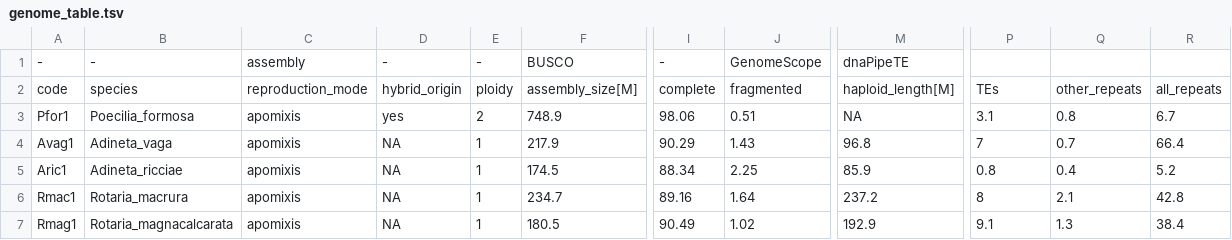
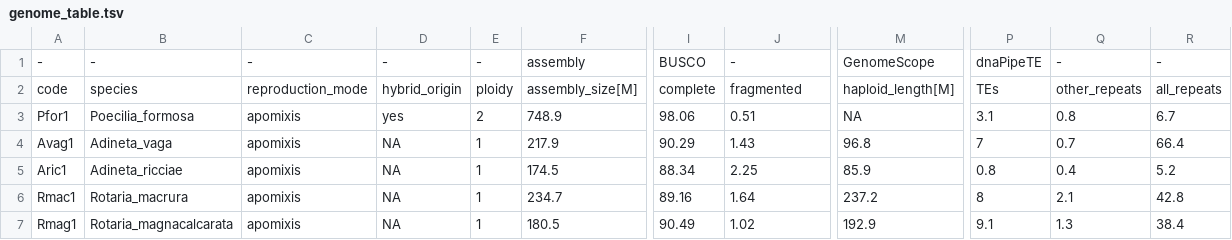
Before and after one commit to KamilSJaron/genomic-features-of-parthenogenetic-animals, a TSV file: tables/genome_table.tsv, drawn as a sheet; only a part is shown, gaps mark what is left out; the diff names each change by its address in the sheet, - before the commit and + after, or states it on an @@ line.

Commit message:
fix of the first table line

```diff
--- a/tables/genome_table.tsv
+++ b/tables/genome_table.tsv
-C1: assembly
+C1: -
-F1: BUSCO
+F1: assembly
-I1: -
+I1: BUSCO
-J1: GenomeScope
+J1: -
-M1: dnaPipeTE
+M1: GenomeScope
-P1: (empty)
+P1: dnaPipeTE
-Q1: (empty)
+Q1: -
-R1: (empty)
+R1: -
```
Also changed, not shown: 1 other file.
